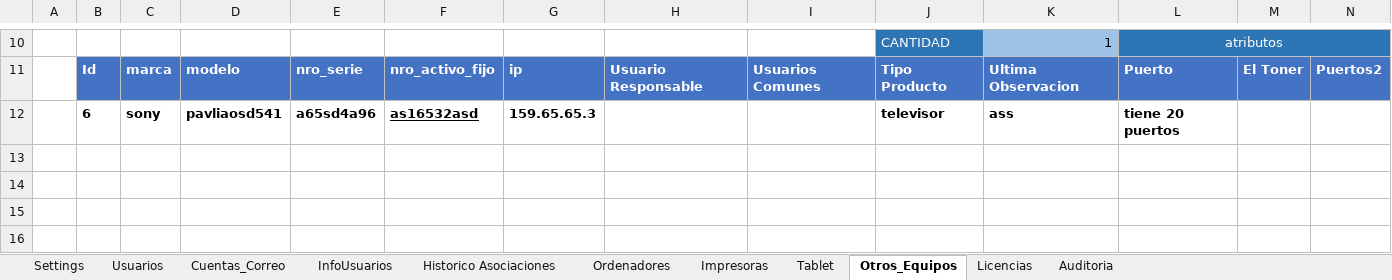
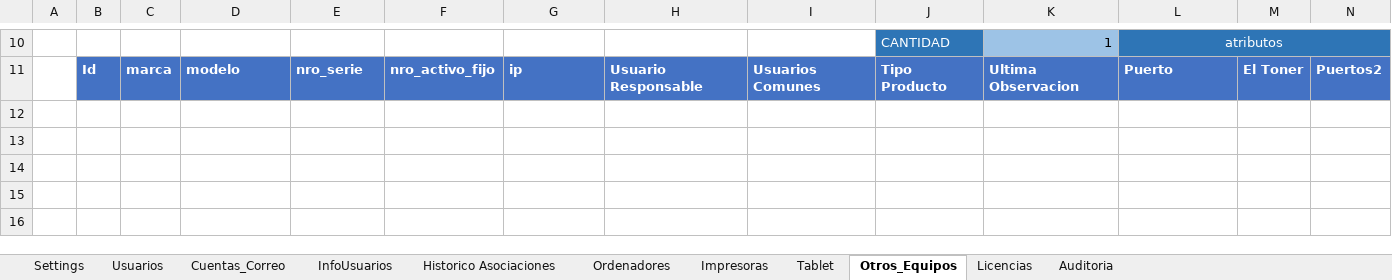
Before and after one commit to llanos1205/Sofia_Inv, an Excel workbook: INVENTARIO_GST.xlsm, sheet Otros_Equipos, drawn as a sheet; only a part is shown, gaps mark what is left out; values as stored, in another font and other column widths than the file's, no borders; charts and pictures and table styles not drawn; the diff names each change by its address in the sheet, - before the commit and + after, or states it on an @@ line.

```diff
--- a/INVENTARIO_GST.xlsm (sheet Otros_Equipos)
+++ b/INVENTARIO_GST.xlsm (sheet Otros_Equipos)
-row 12:  | 6 | sony | pavliaosd541 | a65sd4a96 | as16532asd | 159.65.65.3 |  |  | televisor | ass | tiene 20 puertos
+row 12: (empty)
```
Also changed, not shown: charts or pictures, 6 other files.
